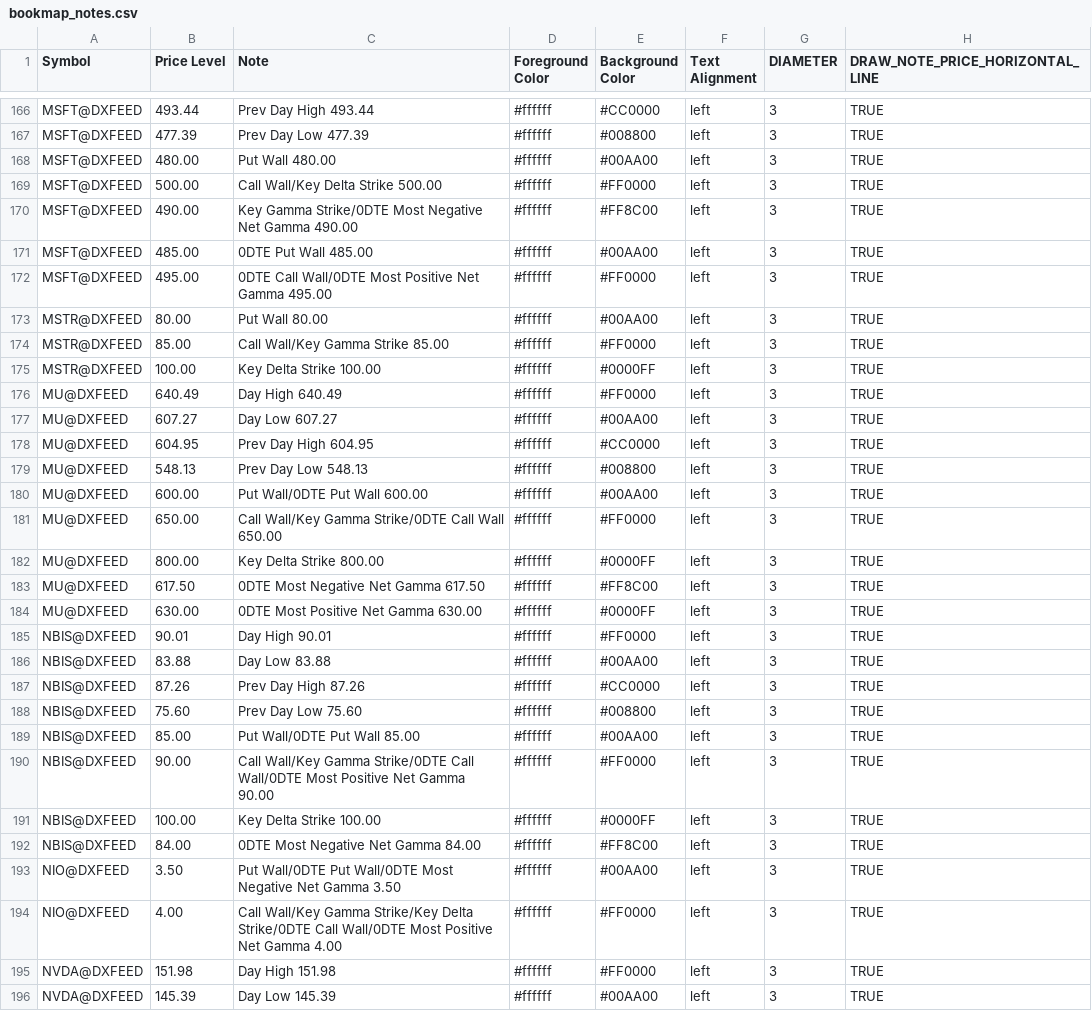
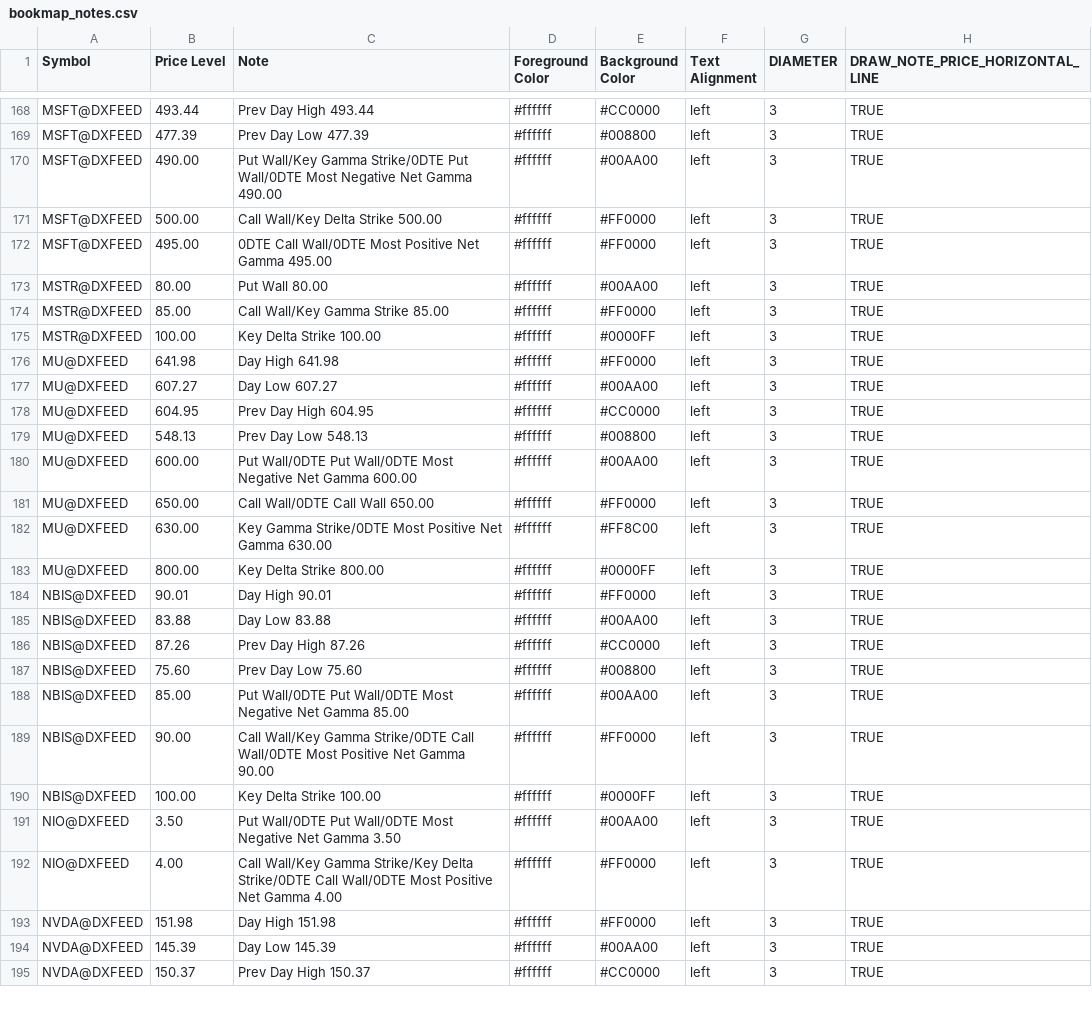
Before and after one commit to marciogmorales/toolbox, a CSV file: bookmap_notes.csv, drawn as a sheet; only a part is shown, gaps mark what is left out; the shorter side is filled out with more unchanged rows; the diff covers the shown part only.

Commit message:
chore: update bookmap notes (2026-11-27T16:31:07.535Z)

```diff
--- a/bookmap_notes.csv
+++ b/bookmap_notes.csv
@@ -167,6 +169,4 @@ MSFT@DXFEED,493.44,Prev Day High 493.44,#ffffff,#CC0000,left,3,TRUE
 MSFT@DXFEED,477.39,Prev Day Low 477.39,#ffffff,#008800,left,3,TRUE
-MSFT@DXFEED,480.00,Put Wall 480.00,#ffffff,#00AA00,left,3,TRUE
+MSFT@DXFEED,490.00,Put Wall/Key Gamma Strike/0DTE Put Wall/0DTE Most Negative Net Gamma 490.00,#ffffff,#00AA00,left,3,TRUE
 MSFT@DXFEED,500.00,Call Wall/Key Delta Strike 500.00,#ffffff,#FF0000,left,3,TRUE
-MSFT@DXFEED,490.00,Key Gamma Strike/0DTE Most Negative Net Gamma 490.00,#ffffff,#FF8C00,left,3,TRUE
-MSFT@DXFEED,485.00,0DTE Put Wall 485.00,#ffffff,#00AA00,left,3,TRUE
 MSFT@DXFEED,495.00,0DTE Call Wall/0DTE Most Positive Net Gamma 495.00,#ffffff,#FF0000,left,3,TRUE
@@ -175,3 +175,3 @@ MSTR@DXFEED,85.00,Call Wall/Key Gamma Strike 85.00,#ffffff,#FF0000,left,3,TRUE
 MSTR@DXFEED,100.00,Key Delta Strike 100.00,#ffffff,#0000FF,left,3,TRUE
-MU@DXFEED,640.49,Day High 640.49,#ffffff,#FF0000,left,3,TRUE
+MU@DXFEED,641.98,Day High 641.98,#ffffff,#FF0000,left,3,TRUE
 MU@DXFEED,607.27,Day Low 607.27,#ffffff,#00AA00,left,3,TRUE
@@ -179,7 +179,6 @@ MU@DXFEED,604.95,Prev Day High 604.95,#ffffff,#CC0000,left,3,TRUE
 MU@DXFEED,548.13,Prev Day Low 548.13,#ffffff,#008800,left,3,TRUE
-MU@DXFEED,600.00,Put Wall/0DTE Put Wall 600.00,#ffffff,#00AA00,left,3,TRUE
-MU@DXFEED,650.00,Call Wall/Key Gamma Strike/0DTE Call Wall 650.00,#ffffff,#FF0000,left,3,TRUE
+MU@DXFEED,600.00,Put Wall/0DTE Put Wall/0DTE Most Negative Net Gamma 600.00,#ffffff,#00AA00,left,3,TRUE
+MU@DXFEED,650.00,Call Wall/0DTE Call Wall 650.00,#ffffff,#FF0000,left,3,TRUE
+MU@DXFEED,630.00,Key Gamma Strike/0DTE Most Positive Net Gamma 630.00,#ffffff,#FF8C00,left,3,TRUE
 MU@DXFEED,800.00,Key Delta Strike 800.00,#ffffff,#0000FF,left,3,TRUE
-MU@DXFEED,617.50,0DTE Most Negative Net Gamma 617.50,#ffffff,#FF8C00,left,3,TRUE
-MU@DXFEED,630.00,0DTE Most Positive Net Gamma 630.00,#ffffff,#0000FF,left,3,TRUE
 NBIS@DXFEED,90.01,Day High 90.01,#ffffff,#FF0000,left,3,TRUE
@@ -188,6 +187,5 @@ NBIS@DXFEED,87.26,Prev Day High 87.26,#ffffff,#CC0000,left,3,TRUE
 NBIS@DXFEED,75.60,Prev Day Low 75.60,#ffffff,#008800,left,3,TRUE
-NBIS@DXFEED,85.00,Put Wall/0DTE Put Wall 85.00,#ffffff,#00AA00,left,3,TRUE
+NBIS@DXFEED,85.00,Put Wall/0DTE Put Wall/0DTE Most Negative Net Gamma 85.00,#ffffff,#00AA00,left,3,TRUE
 NBIS@DXFEED,90.00,Call Wall/Key Gamma Strike/0DTE Call Wall/0DTE Most Positive Net Gamma 90.00,#ffffff,#FF0000,left,3,TRUE
 NBIS@DXFEED,100.00,Key Delta Strike 100.00,#ffffff,#0000FF,left,3,TRUE
-NBIS@DXFEED,84.00,0DTE Most Negative Net Gamma 84.00,#ffffff,#FF8C00,left,3,TRUE
 NIO@DXFEED,3.50,Put Wall/0DTE Put Wall/0DTE Most Negative Net Gamma 3.50,#ffffff,#00AA00,left,3,TRUE
```
Also changed, not shown: 5 added rows, 1 removed row and 33 edited cells elsewhere in this file.
